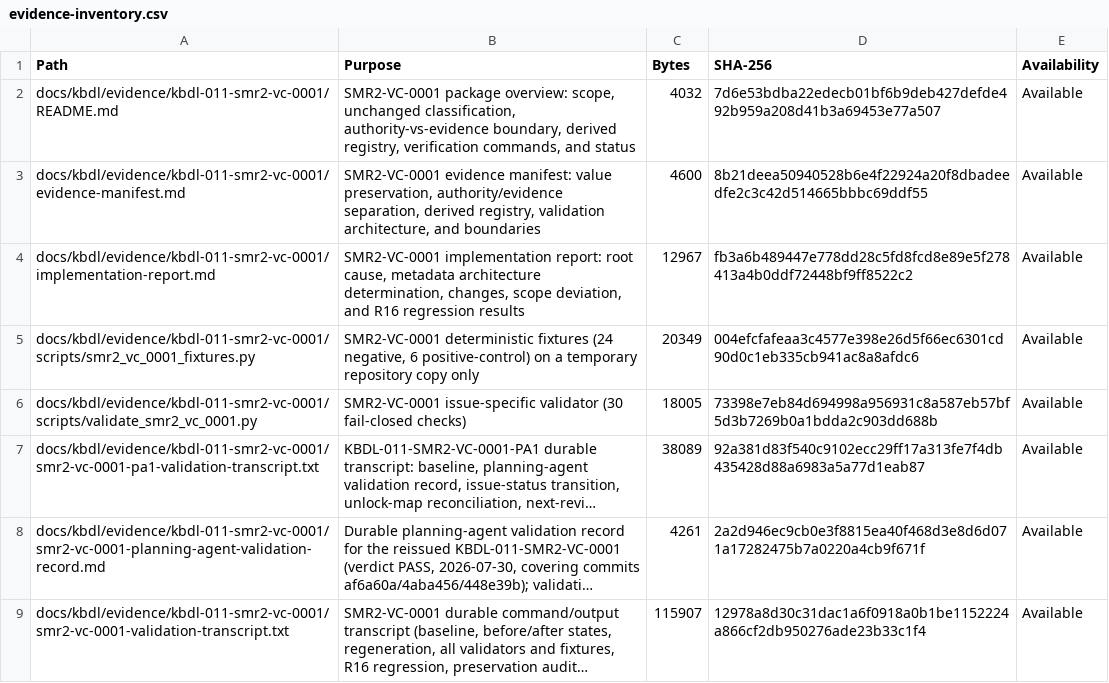
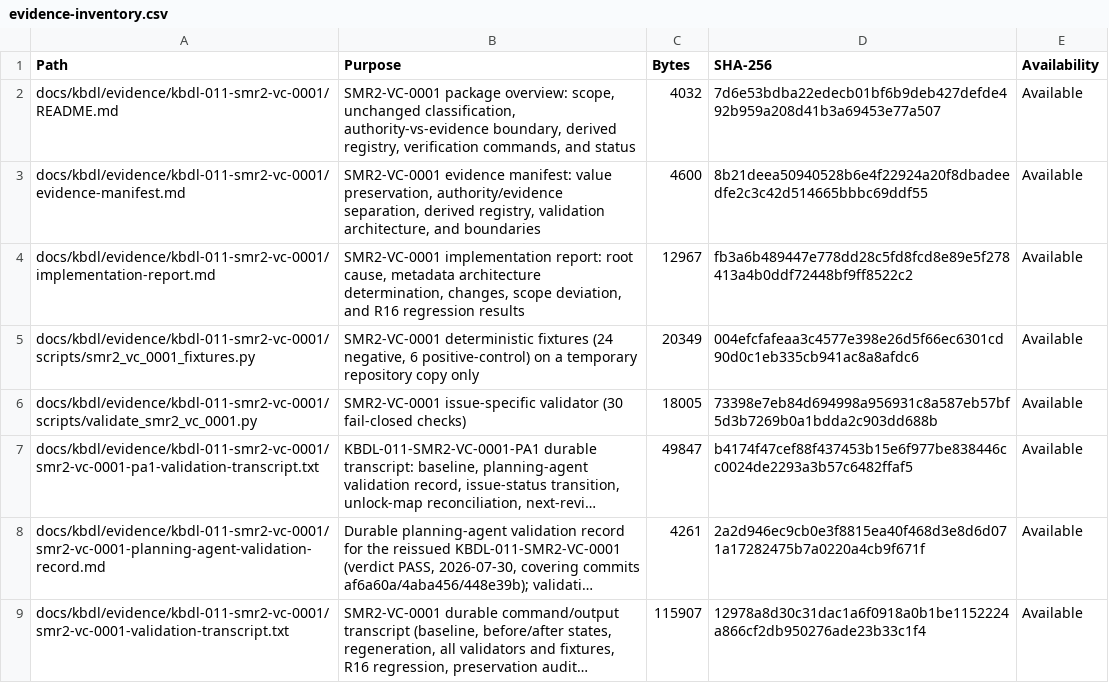
Before and after one commit to kbmanilla06/kbdl, a CSV file: docs/kbdl/evidence/kbdl-011-smr2-vc-0001/evidence-inventory.csv, drawn as a sheet; long unchanged cells end in …; the diff names each change by its address in the sheet, - before the commit and + after, or states it on an @@ line.

```diff
--- a/docs/kbdl/evidence/kbdl-011-smr2-vc-0001/evidence-inventory.csv
+++ b/docs/kbdl/evidence/kbdl-011-smr2-vc-0001/evidence-inventory.csv
-C7 (Bytes): 38089
+C7 (Bytes): 49847
-D7 (SHA-256): 92a381d83f540c9102ecc29ff17a313fe7f4db435428d88a6983a5a77d1eab87
+D7 (SHA-256): b4174f47cef88f437453b15e6f977be838446cc0024de2293a3b57c6482ffaf5
```
Also changed, not shown: 2 other files.
